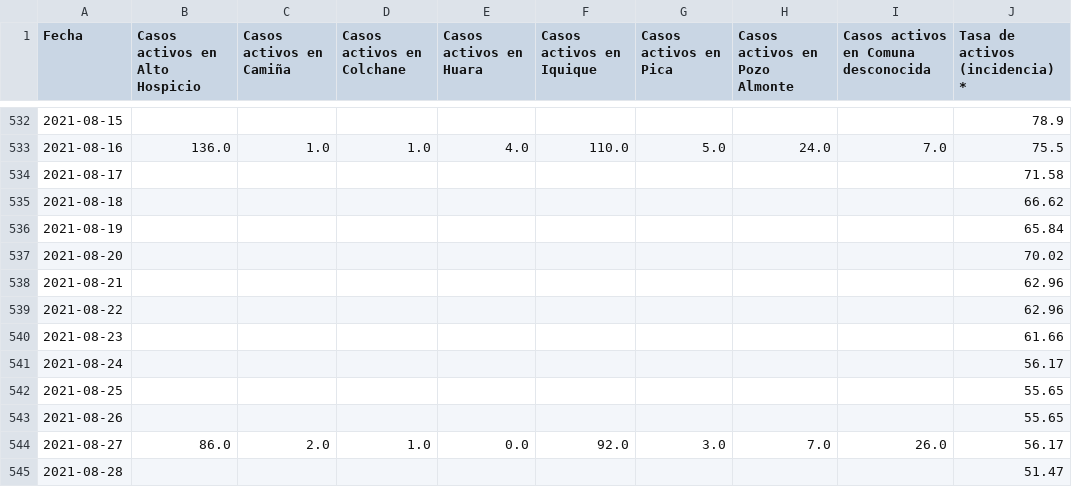
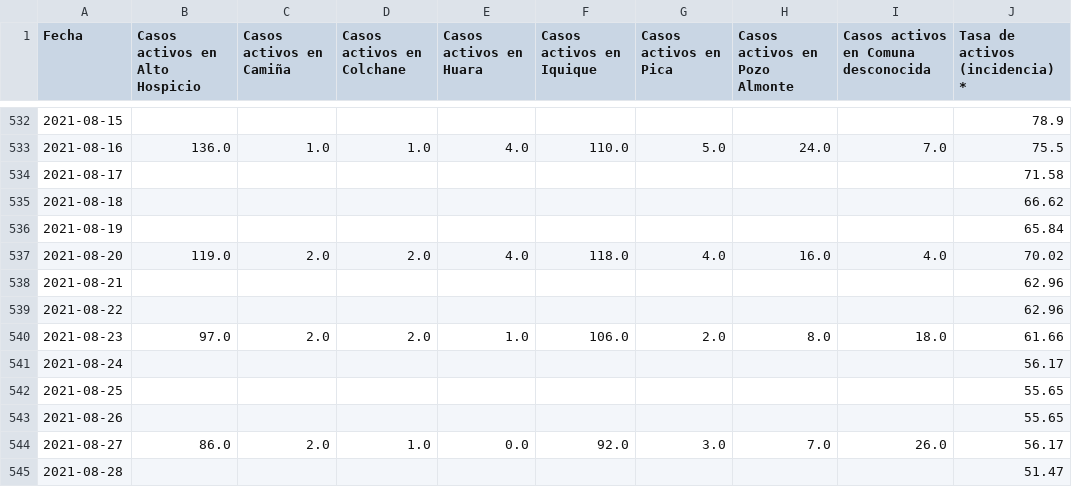
Before and after one commit to pandemiaventana/pandemiaventana, a CSV file: out/site/csv/data13.csv, drawn as a sheet; only a part is shown, gaps mark what is left out.

```diff
--- a/out/site/csv/data13.csv
+++ b/out/site/csv/data13.csv
@@ -536,6 +536,6 @@ Fecha,Casos activos en Alto Hospicio,Casos activos en Camiña,Casos activos en C
 2021-08-19,,,,,,,,,65.84
-2021-08-20,,,,,,,,,70.02
+2021-08-20,119.0,2.0,2.0,4.0,118.0,4.0,16.0,4.0,70.02
 2021-08-21,,,,,,,,,62.96
 2021-08-22,,,,,,,,,62.96
-2021-08-23,,,,,,,,,61.66
+2021-08-23,97.0,2.0,2.0,1.0,106.0,2.0,8.0,18.0,61.66
 2021-08-24,,,,,,,,,56.17
```
Also changed, not shown: out/site/csv/data11.csv, out/site/csv/data14.csv, 46 other files.
